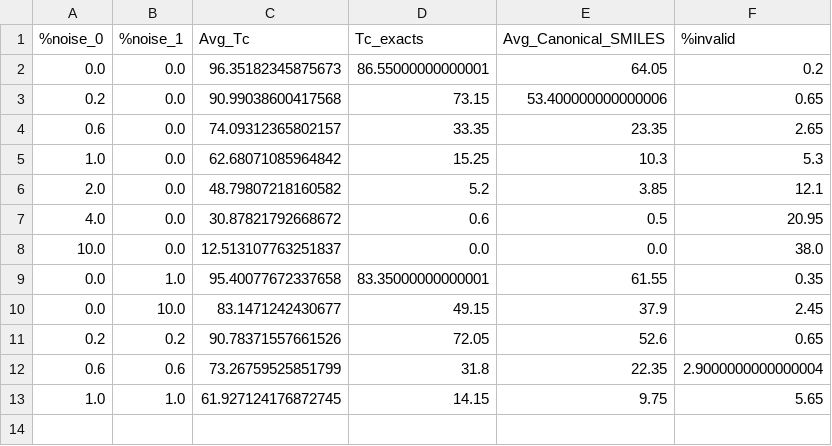
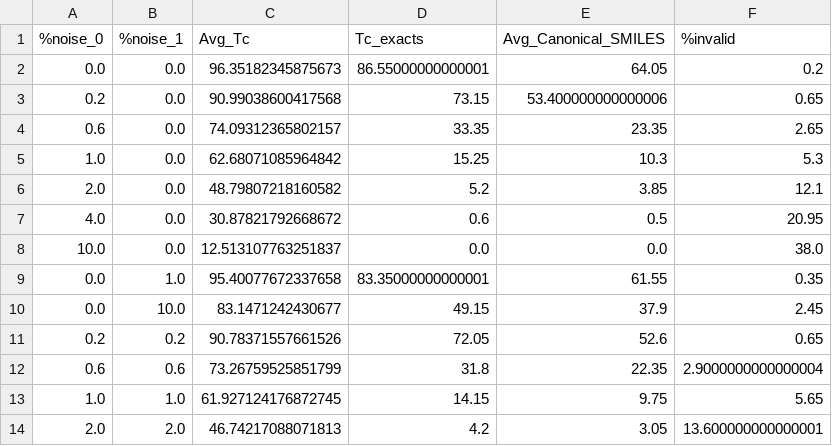
Before and after one commit to DavidDiestreR/MolForge_Testing, a CSV file: data/analysis_output/MolForge_MF_Analysis_2000_ECFP4/error_soroll.csv, drawn as a sheet; the diff names each change by its address in the sheet, - before the commit and + after, or states it on an @@ line.

```diff
--- a/data/analysis_output/MolForge_MF_Analysis_2000_ECFP4/error_soroll.csv
+++ b/data/analysis_output/MolForge_MF_Analysis_2000_ECFP4/error_soroll.csv
+row 14: 2.0 | 2.0 | 46.74217088071813 | 4.2 | 3.05 | 13.600000000000001
```
Also changed, not shown: 9 other files.
